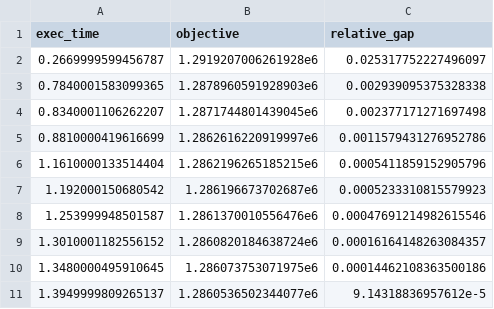
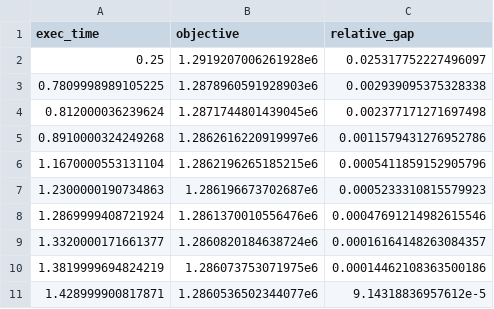
Before and after one commit to UchidaMizuki/TrafficAssign.jl, a CSV file: README_files/frank-wolfe-results/Anaheim/logs.csv, drawn as a sheet.

Commit message:
Update README

```diff
--- a/README_files/frank-wolfe-results/Anaheim/logs.csv
+++ b/README_files/frank-wolfe-results/Anaheim/logs.csv
@@ -1,11 +1,11 @@
 exec_time,objective,relative_gap
-0.2669999599456787,1.2919207006261928e6,0.025317752227496097
-0.7840001583099365,1.2878960591928903e6,0.002939095375328338
-0.8340001106262207,1.2871744801439045e6,0.002377171271697498
-0.8810000419616699,1.2862616220919997e6,0.0011579431276952786
-1.1610000133514404,1.2862196265185215e6,0.0005411859152905796
-1.192000150680542,1.286196673702687e6,0.0005233310815579923
-1.253999948501587,1.2861370010556476e6,0.00047691214982615546
-1.3010001182556152,1.2860820184638724e6,0.00016164148263084357
-1.3480000495910645,1.286073753071975e6,0.00014462108363500186
-1.3949999809265137,1.2860536502344077e6,9.14318836957612e-5
+0.25,1.2919207006261928e6,0.025317752227496097
+0.7809998989105225,1.2878960591928903e6,0.002939095375328338
+0.812000036239624,1.2871744801439045e6,0.002377171271697498
+0.8910000324249268,1.2862616220919997e6,0.0011579431276952786
+1.1670000553131104,1.2862196265185215e6,0.0005411859152905796
+1.2300000190734863,1.286196673702687e6,0.0005233310815579923
+1.2869999408721924,1.2861370010556476e6,0.00047691214982615546
+1.3320000171661377,1.2860820184638724e6,0.00016164148263084357
+1.3819999694824219,1.286073753071975e6,0.00014462108363500186
+1.428999900817871,1.2860536502344077e6,9.14318836957612e-5
```
Also changed, not shown: 3 other files.
